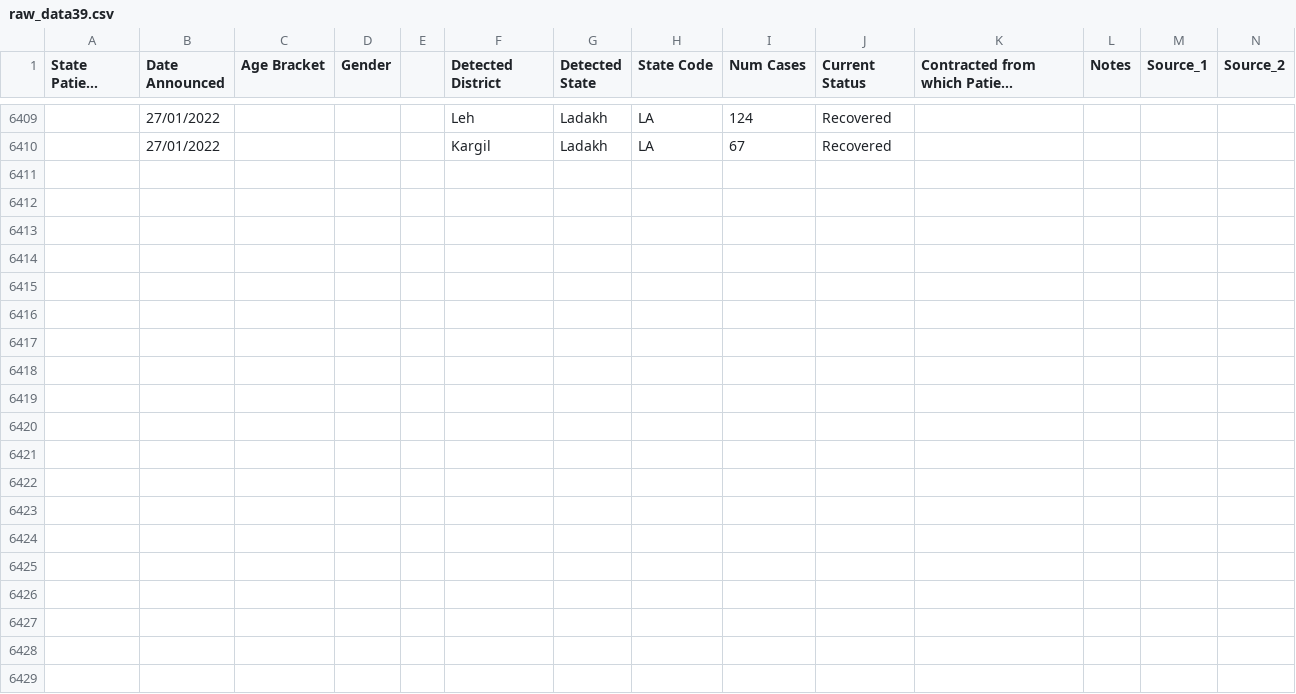
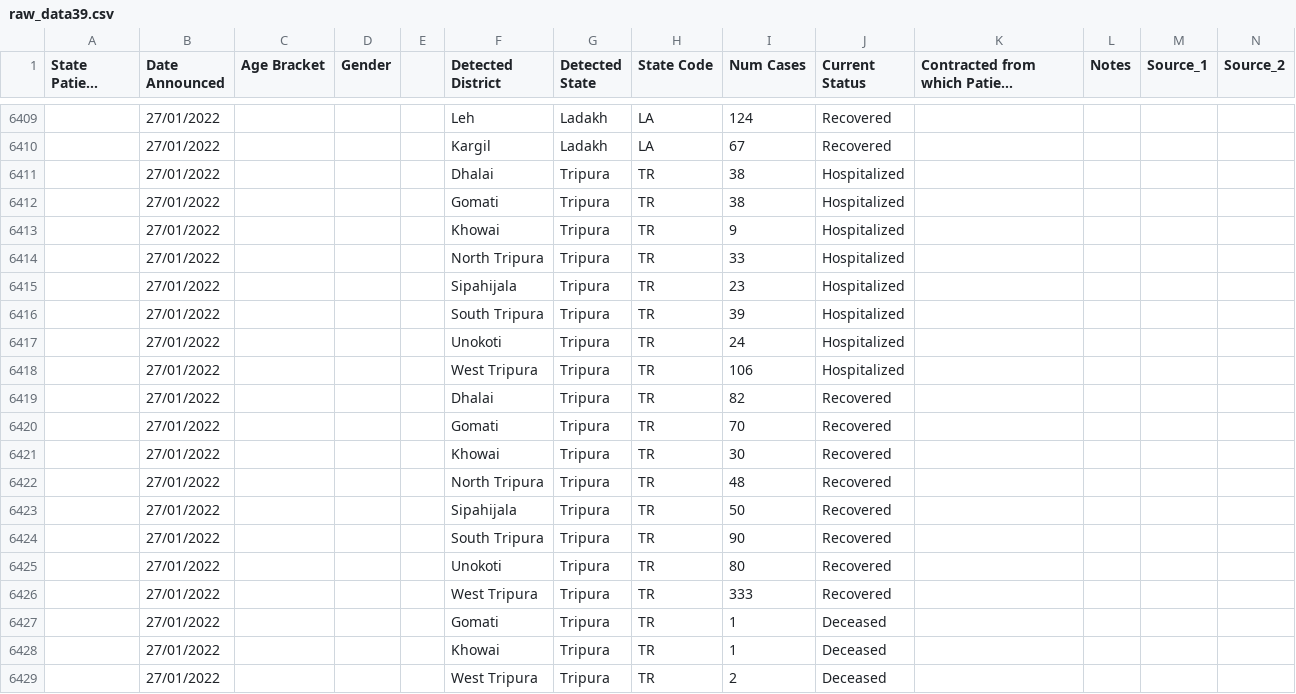
Before and after one commit to abhiramr/covid19bharat_data, a CSV file: csv/latest/raw_data39.csv, drawn as a sheet; only a part is shown, gaps mark what is left out; long unchanged cells end in …; rows hold the shown columns only; the diff names each change by its address in the sheet, - before the commit and + after, or states it on an @@ line.

Commit message:
data updated on - Fri Jan 28 13:43:47 IST 2022

```diff
--- a/csv/latest/raw_data39.csv
+++ b/csv/latest/raw_data39.csv
+row 6411:  | 27/01/2022 |  |  |  | Dhalai | Tripura | TR | 38 | Hospitalized
+row 6412:  | 27/01/2022 |  |  |  | Gomati | Tripura | TR | 38 | Hospitalized
+row 6413:  | 27/01/2022 |  |  |  | Khowai | Tripura | TR | 9 | Hospitalized
+row 6414:  | 27/01/2022 |  |  |  | North Tripura | Tripura | TR | 33 | Hospitalized
+row 6415:  | 27/01/2022 |  |  |  | Sipahijala | Tripura | TR | 23 | Hospitalized
+row 6416:  | 27/01/2022 |  |  |  | South Tripura | Tripura | TR | 39 | Hospitalized
+row 6417:  | 27/01/2022 |  |  |  | Unokoti | Tripura | TR | 24 | Hospitalized
+row 6418:  | 27/01/2022 |  |  |  | West Tripura | Tripura | TR | 106 | Hospitalized
+row 6419:  | 27/01/2022 |  |  |  | Dhalai | Tripura | TR | 82 | Recovered
+row 6420:  | 27/01/2022 |  |  |  | Gomati | Tripura | TR | 70 | Recovered
+row 6421:  | 27/01/2022 |  |  |  | Khowai | Tripura | TR | 30 | Recovered
+row 6422:  | 27/01/2022 |  |  |  | North Tripura | Tripura | TR | 48 | Recovered
+row 6423:  | 27/01/2022 |  |  |  | Sipahijala | Tripura | TR | 50 | Recovered
+row 6424:  | 27/01/2022 |  |  |  | South Tripura | Tripura | TR | 90 | Recovered
+row 6425:  | 27/01/2022 |  |  |  | Unokoti | Tripura | TR | 80 | Recovered
+row 6426:  | 27/01/2022 |  |  |  | West Tripura | Tripura | TR | 333 | Recovered
+row 6427:  | 27/01/2022 |  |  |  | Gomati | Tripura | TR | 1 | Deceased
+row 6428:  | 27/01/2022 |  |  |  | Khowai | Tripura | TR | 1 | Deceased
+row 6429:  | 27/01/2022 |  |  |  | West Tripura | Tripura | TR | 2 | Deceased
```
Also changed, not shown: csv/latest/case_time_series.csv, csv/latest/district_wise.csv, 12 other files.
